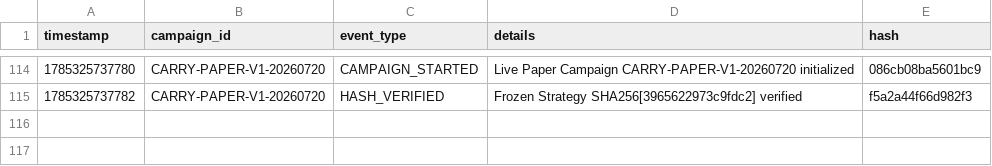
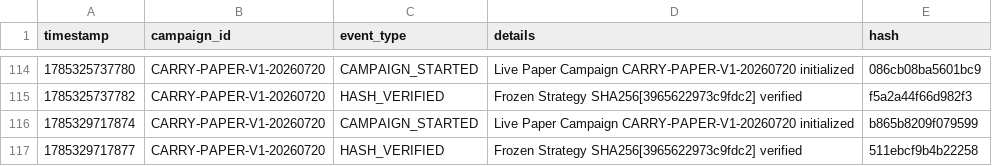
Before and after one commit to SaifAl-Sabaneh/Trading_AI_System, a CSV file: Trading_AI_System/database/campaign_events.csv, drawn as a sheet; only a part is shown, gaps mark what is left out.

```diff
--- a/Trading_AI_System/database/campaign_events.csv
+++ b/Trading_AI_System/database/campaign_events.csv
@@ -115 +115,3 @@ timestamp,campaign_id,event_type,details,hash
 1785325737782,CARRY-PAPER-V1-20260720,HASH_VERIFIED,Frozen Strategy SHA256[3965622973c9fdc2] verified,f5a2a44f66d982f3
+1785329717874,CARRY-PAPER-V1-20260720,CAMPAIGN_STARTED,Live Paper Campaign CARRY-PAPER-V1-20260720 initialized,b865b8209f079599
+1785329717877,CARRY-PAPER-V1-20260720,HASH_VERIFIED,Frozen Strategy SHA256[3965622973c9fdc2] verified,511ebcf9b4b22258
```
Also changed, not shown: Trading_AI_System/database/paper_carry_ledger.csv, 5 other files.
